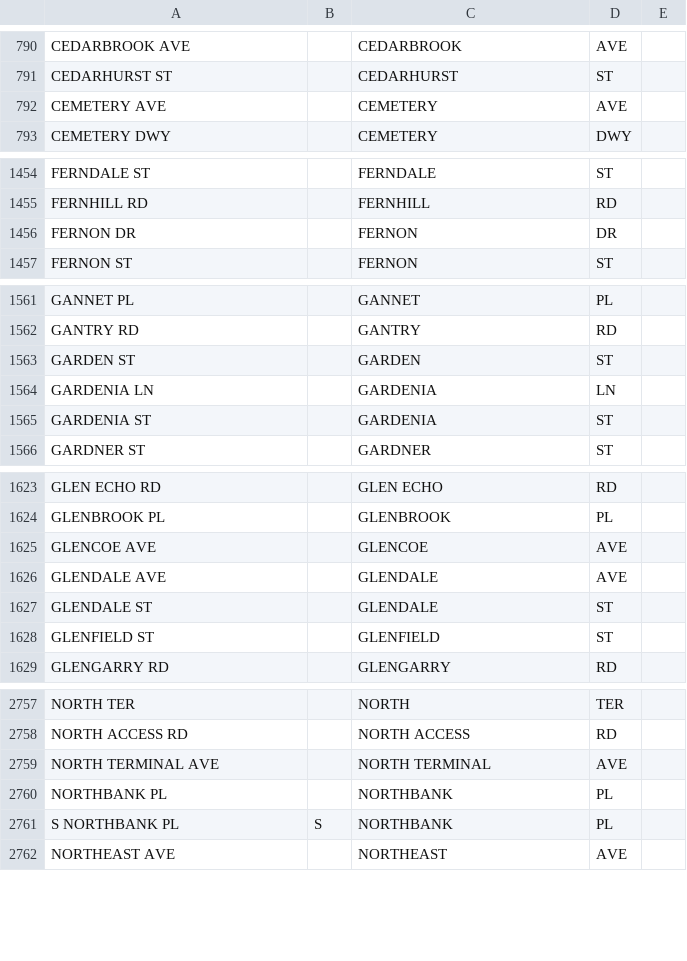
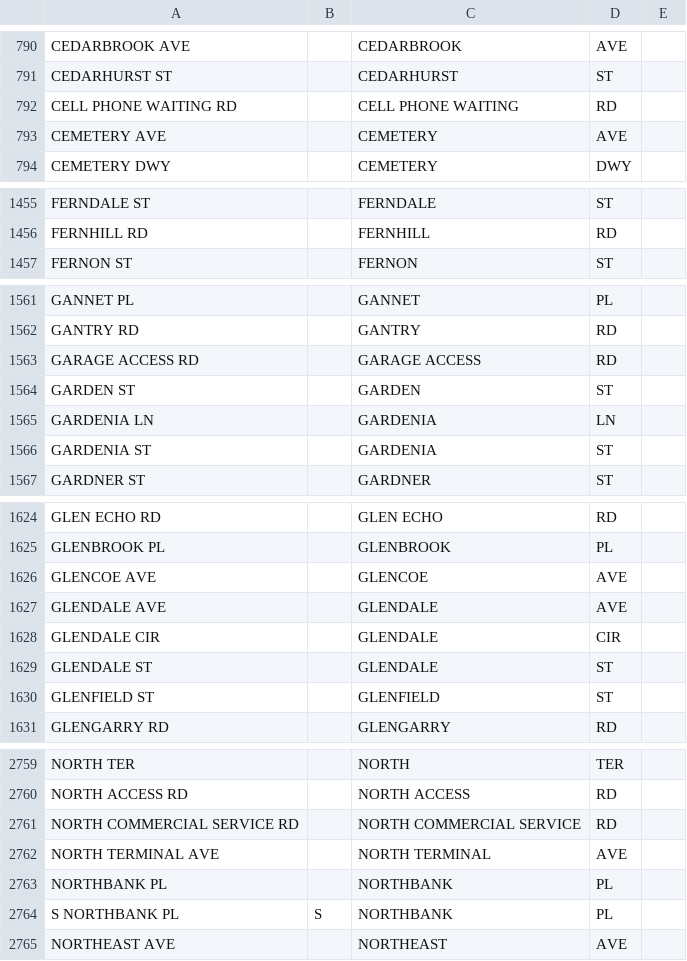
Before and after one commit to CityOfPhiladelphia/passyunk, a CSV file: passyunk/pdata/centerline_streets.csv, drawn as a sheet; only a part is shown, gaps mark what is left out; the diff covers the shown part only.

Commit message:
Updated pyproject.toml, centerline.csv, centerline_streets.csv version 2.33.0

```diff
--- a/passyunk/pdata/centerline_streets.csv
+++ b/passyunk/pdata/centerline_streets.csv
@@ -791,2 +791,3 @@ CEDARBROOK AVE,,CEDARBROOK,AVE,
 CEDARHURST ST,,CEDARHURST,ST,
+CELL PHONE WAITING RD,,CELL PHONE WAITING,RD,
 CEMETERY AVE,,CEMETERY,AVE,
@@ -1455,3 +1456,2 @@ FERNDALE ST,,FERNDALE,ST,
 FERNHILL RD,,FERNHILL,RD,
-FERNON DR,,FERNON,DR,
 FERNON ST,,FERNON,ST,
@@ -1562,2 +1562,3 @@ GANNET PL,,GANNET,PL,
 GANTRY RD,,GANTRY,RD,
+GARAGE ACCESS RD,,GARAGE ACCESS,RD,
 GARDEN ST,,GARDEN,ST,
@@ -1626,2 +1627,3 @@ GLENCOE AVE,,GLENCOE,AVE,
 GLENDALE AVE,,GLENDALE,AVE,
+GLENDALE CIR,,GLENDALE,CIR,
 GLENDALE ST,,GLENDALE,ST,
@@ -2758,2 +2760,3 @@ NORTH TER,,NORTH,TER,
 NORTH ACCESS RD,,NORTH ACCESS,RD,
+NORTH COMMERCIAL SERVICE RD,,NORTH COMMERCIAL SERVICE,RD,
 NORTH TERMINAL AVE,,NORTH TERMINAL,AVE,
```
Also changed, not shown: 7 added rows elsewhere in this file, 2 other files.
